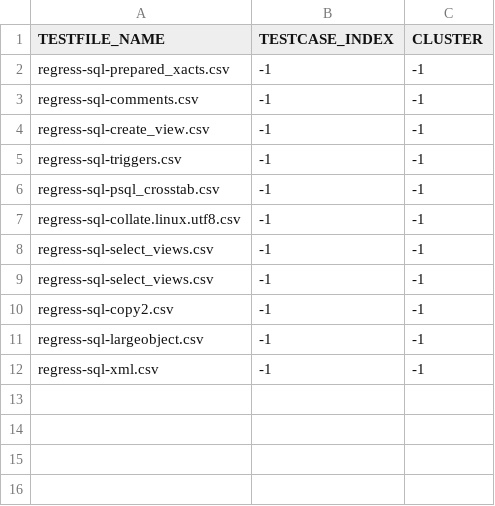
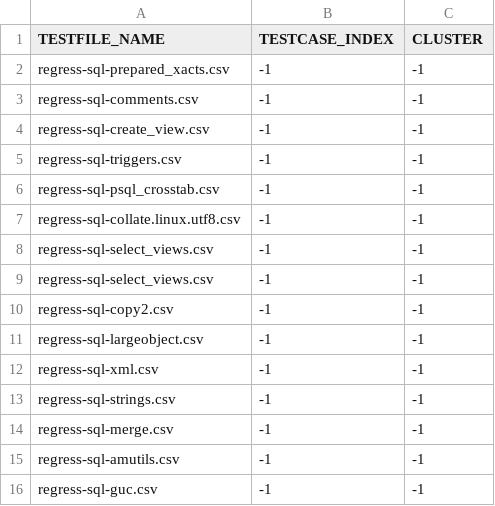
Before and after one commit to suyZhong/SQuaLity, a CSV file: data/flaky/manual_errors.csv, drawn as a sheet; the diff names each change by its address in the sheet, - before the commit and + after, or states it on an @@ line.

```diff
--- a/data/flaky/manual_errors.csv
+++ b/data/flaky/manual_errors.csv
+row 13: regress-sql-strings.csv | -1 | -1
+row 14: regress-sql-merge.csv | -1 | -1
+row 15: regress-sql-amutils.csv | -1 | -1
+row 16: regress-sql-guc.csv | -1 | -1
```
Also changed, not shown: 3 other files.
